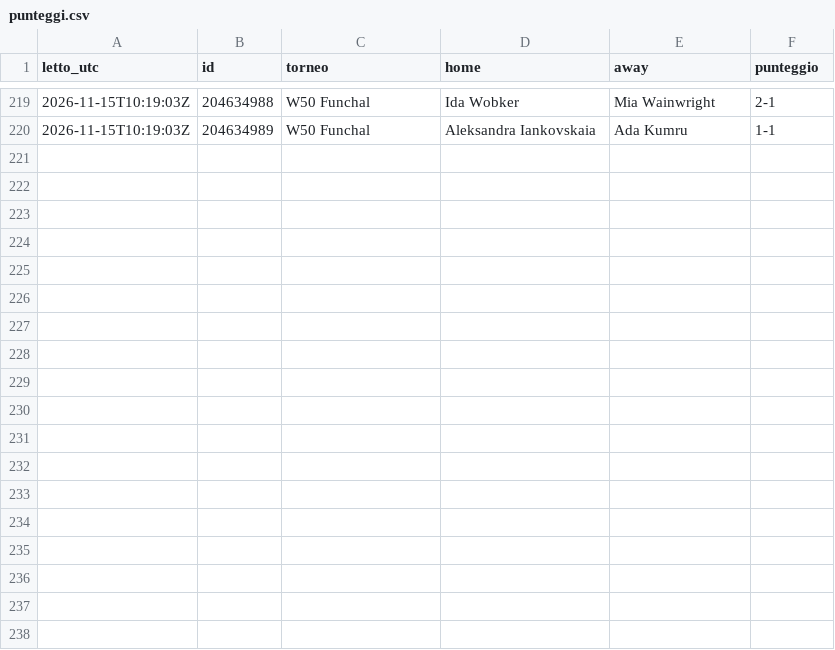
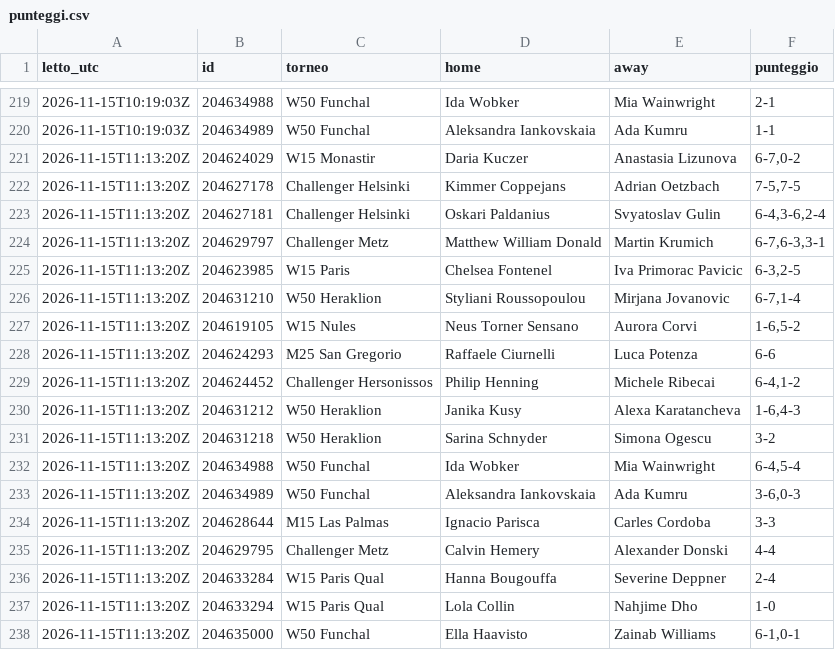
Before and after one commit to Mirko1927/tennis-raccolta, a CSV file: data/punteggi.csv, drawn as a sheet; only a part is shown, gaps mark what is left out; the diff names each change by its address in the sheet, - before the commit and + after, or states it on an @@ line.

```diff
--- a/data/punteggi.csv
+++ b/data/punteggi.csv
+row 221: 2026-11-15T11:13:20Z | 204624029 | W15 Monastir | Daria Kuczer | Anastasia Lizunova | 6-7,0-2
+row 222: 2026-11-15T11:13:20Z | 204627178 | Challenger Helsinki | Kimmer Coppejans | Adrian Oetzbach | 7-5,7-5
+row 223: 2026-11-15T11:13:20Z | 204627181 | Challenger Helsinki | Oskari Paldanius | Svyatoslav Gulin | 6-4,3-6,2-4
+row 224: 2026-11-15T11:13:20Z | 204629797 | Challenger Metz | Matthew William Donald | Martin Krumich | 6-7,6-3,3-1
+row 225: 2026-11-15T11:13:20Z | 204623985 | W15 Paris | Chelsea Fontenel | Iva Primorac Pavicic | 6-3,2-5
+row 226: 2026-11-15T11:13:20Z | 204631210 | W50 Heraklion | Styliani Roussopoulou | Mirjana Jovanovic | 6-7,1-4
+row 227: 2026-11-15T11:13:20Z | 204619105 | W15 Nules | Neus Torner Sensano | Aurora Corvi | 1-6,5-2
+row 228: 2026-11-15T11:13:20Z | 204624293 | M25 San Gregorio | Raffaele Ciurnelli | Luca Potenza | 6-6
+row 229: 2026-11-15T11:13:20Z | 204624452 | Challenger Hersonissos | Philip Henning | Michele Ribecai | 6-4,1-2
+row 230: 2026-11-15T11:13:20Z | 204631212 | W50 Heraklion | Janika Kusy | Alexa Karatancheva | 1-6,4-3
+row 231: 2026-11-15T11:13:20Z | 204631218 | W50 Heraklion | Sarina Schnyder | Simona Ogescu | 3-2
+row 232: 2026-11-15T11:13:20Z | 204634988 | W50 Funchal | Ida Wobker | Mia Wainwright | 6-4,5-4
+row 233: 2026-11-15T11:13:20Z | 204634989 | W50 Funchal | Aleksandra Iankovskaia | Ada Kumru | 3-6,0-3
+row 234: 2026-11-15T11:13:20Z | 204628644 | M15 Las Palmas | Ignacio Parisca | Carles Cordoba | 3-3
+row 235: 2026-11-15T11:13:20Z | 204629795 | Challenger Metz | Calvin Hemery | Alexander Donski | 4-4
+row 236: 2026-11-15T11:13:20Z | 204633284 | W15 Paris Qual | Hanna Bougouffa | Severine Deppner | 2-4
+row 237: 2026-11-15T11:13:20Z | 204633294 | W15 Paris Qual | Lola Collin | Nahjime Dho | 1-0
+row 238: 2026-11-15T11:13:20Z | 204635000 | W50 Funchal | Ella Haavisto | Zainab Williams | 6-1,0-1
```
Also changed, not shown: data/quote.csv, 1 other file.
